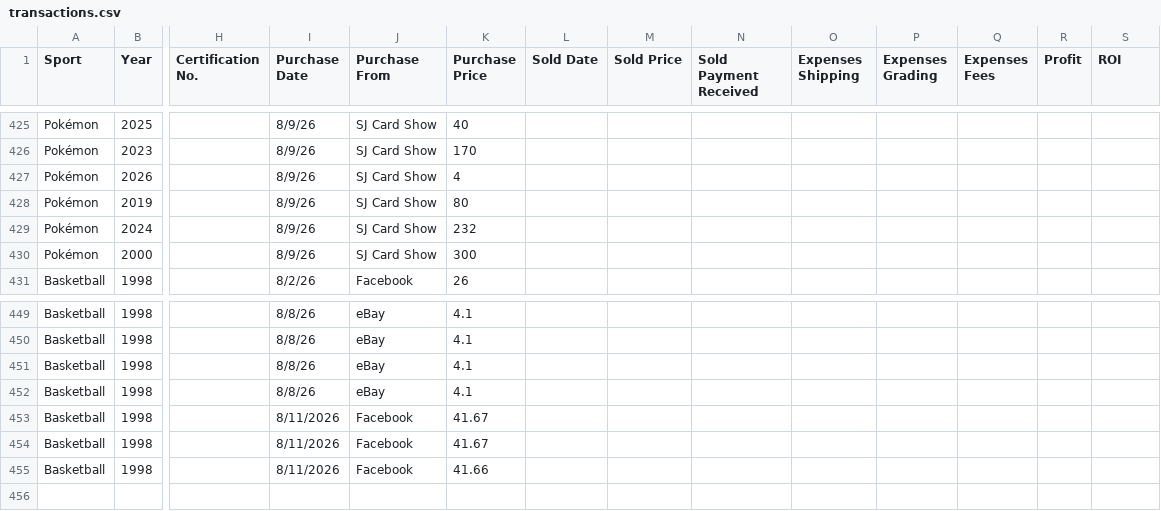
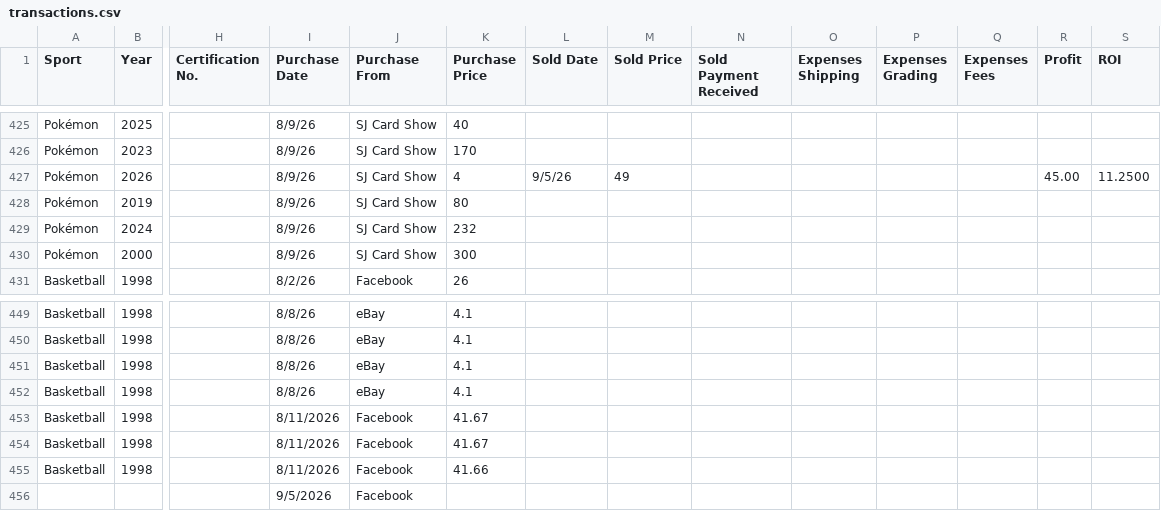
Before and after one commit to geraldno20/cards, a CSV file: docs/data/transactions.csv, drawn as a sheet; only a part is shown, gaps mark what is left out; rows hold the shown columns only; the diff names each change by its address in the sheet, - before the commit and + after, or states it on an @@ line.

Commit message:
Update card ledger (455 rows)

```diff
--- a/docs/data/transactions.csv
+++ b/docs/data/transactions.csv
-L427 (Sold Date): (empty)
+L427 (Sold Date): 9/5/26
-M427 (Sold Price): (empty)
+M427 (Sold Price): 49
-R427 (Profit): (empty)
+R427 (Profit): 45.00
-S427 (ROI): (empty)
+S427 (ROI): 11.2500
+row 456:  |  |  | 9/5/2026 | Facebook
```
